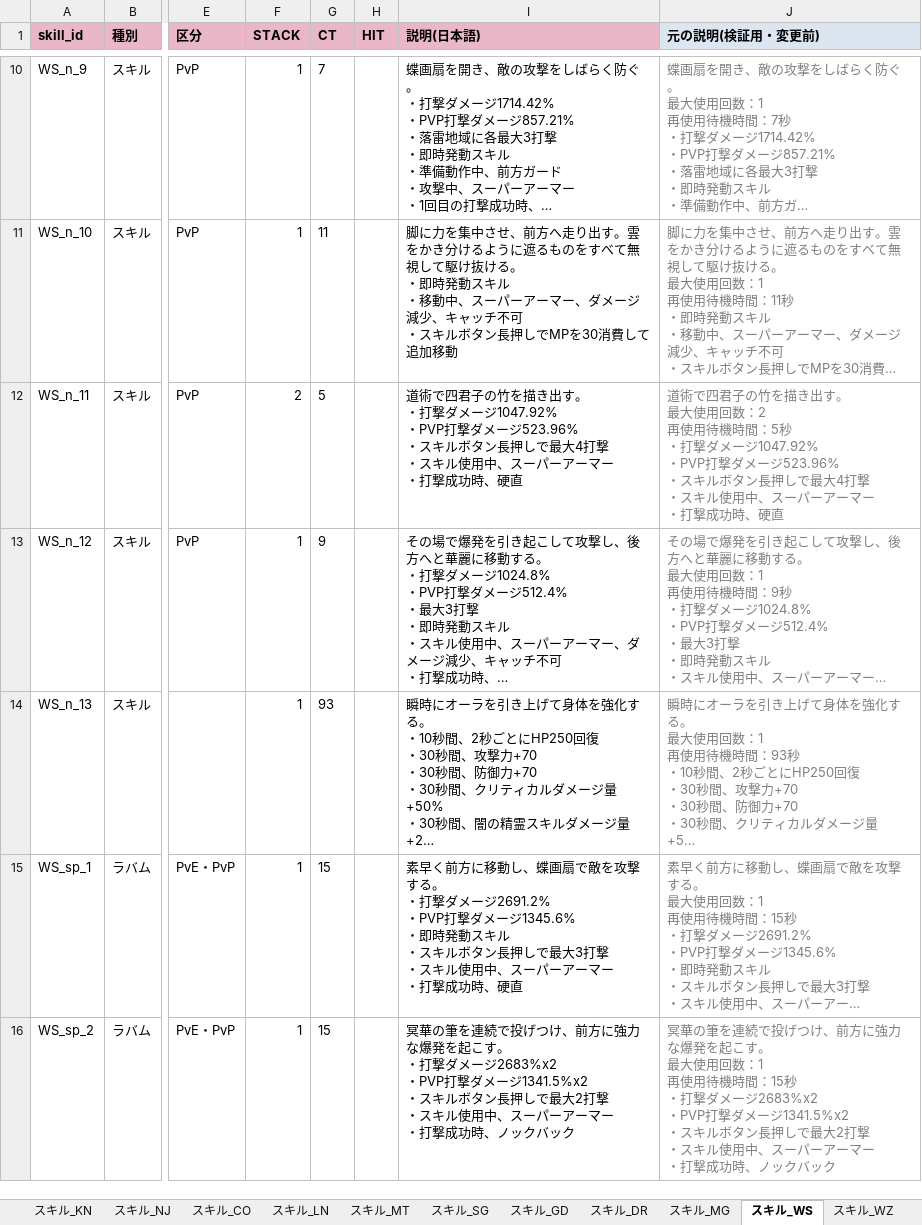
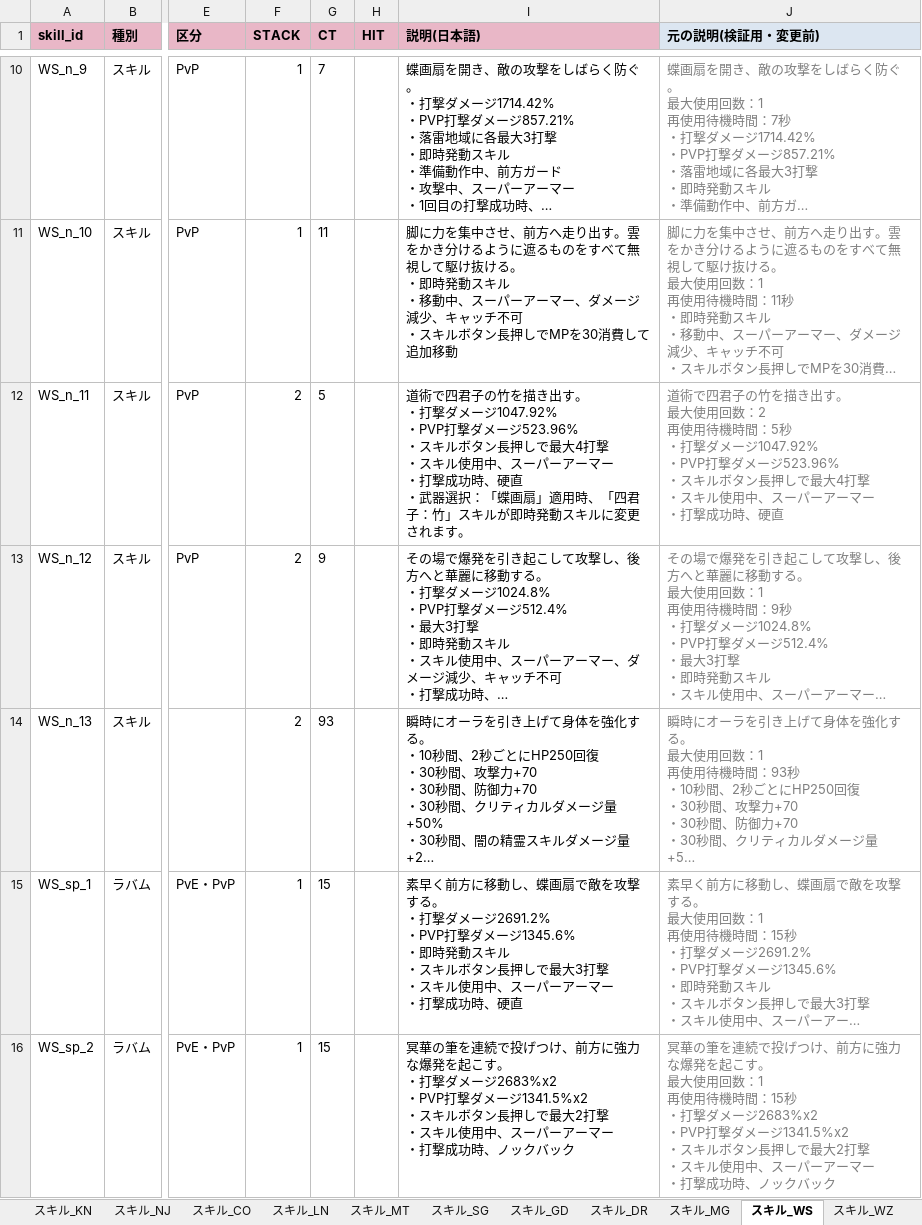
Before and after one commit to Lily-0619/skill-sigil-web, an Excel workbook: 資料/クラスデータ/黒い砂漠M_スキル・パッシブ.xlsx, sheet スキル_WS, drawn as a sheet; only a part is shown, gaps mark what is left out; long unchanged cells end in …; values as stored, in another font and other column widths than the file's, no borders; ↵ is a line break in a cell; the diff names each change by its address in the sheet, - before the commit and + after, or states it on an @@ line.

```diff
--- a/資料/クラスデータ/黒い砂漠M_スキル・パッシブ.xlsx (sheet スキル_WS)
+++ b/資料/クラスデータ/黒い砂漠M_スキル・パッシブ.xlsx (sheet スキル_WS)
-I12 (説明(日本語)): …時、硬直
+I12 (説明(日本語)): …時、硬直 ↵ ・武器選択：「蝶画扇」適用時、「四君子：竹」スキルが即時発動スキルに変更されます。
-F13:F14 (STACK): 1
+F13:F14 (STACK): 2
```
Also changed, not shown: sheet スキル_KT, sheet パッシブ一覧, 5 other files.
